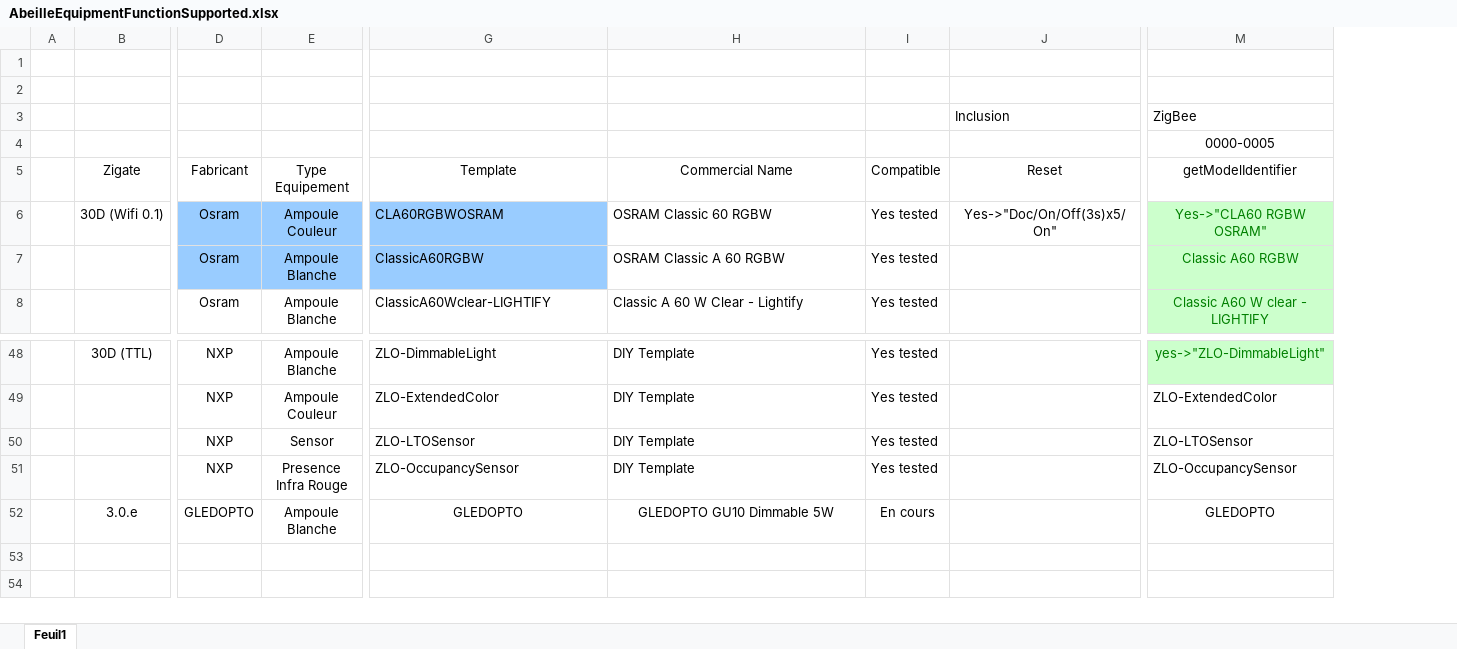
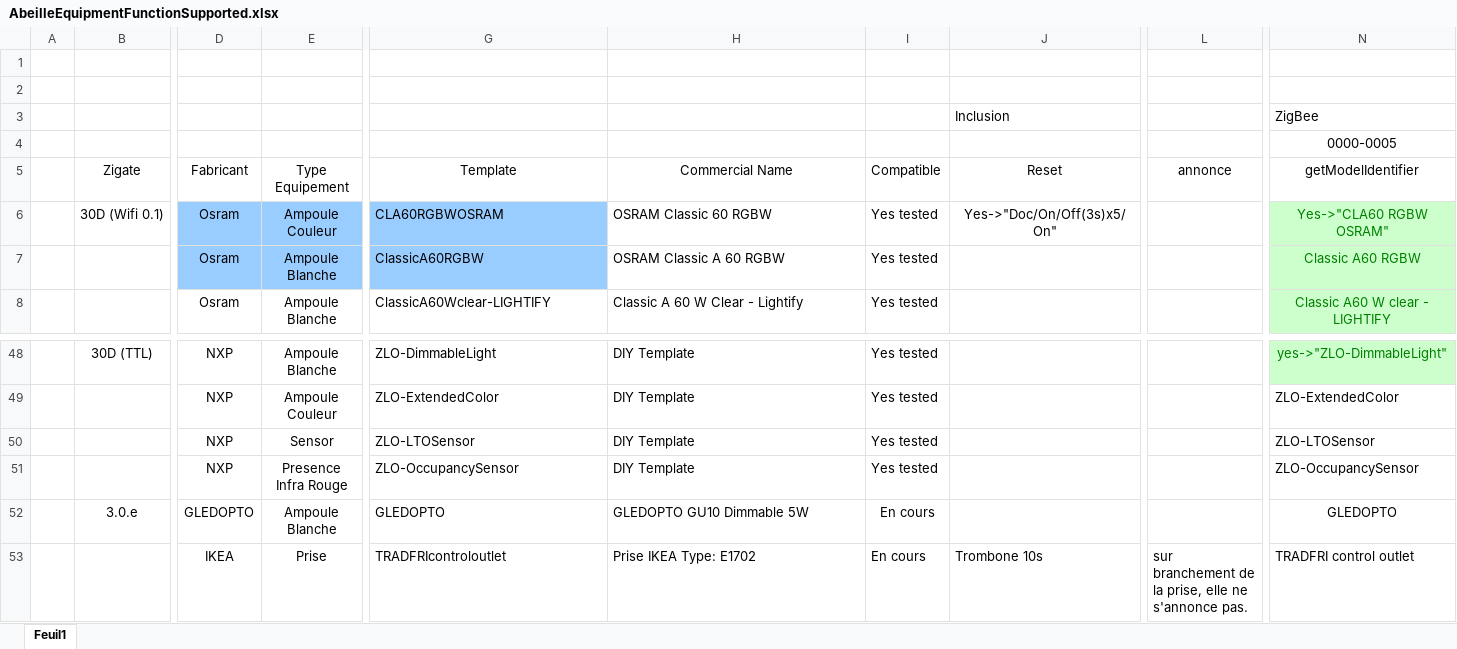
Before and after one commit to KiwiHC16/Abeille, an Excel workbook: resources/AbeilleDeamon/documentsDeDev/AbeilleEquipmentFunctionSupported.xlsx, sheet Feuil1, drawn as a sheet; only a part is shown, gaps mark what is left out; values as stored, in another font and other column widths than the file's, no borders; rows hold the shown columns only; the diff names each change by its address in the sheet, - before the commit and + after, or states it on an @@ line.

Commit message:
Prise Ikea Added

```diff
--- a/resources/AbeilleDeamon/documentsDeDev/AbeilleEquipmentFunctionSupported.xlsx (sheet Feuil1)
+++ b/resources/AbeilleDeamon/documentsDeDev/AbeilleEquipmentFunctionSupported.xlsx (sheet Feuil1)
+column L, row 5: annonce
-G52:H52 alignment: center
+G52:H52 alignment: left
+row 53:  |  | IKEA | Prise | TRADFRIcontroloutlet | Prise IKEA Type: E1702 | En cours | Trombone 10s | sur branchement de la prise, elle ne s'annonce pas. | TRADFRI control outlet
```
